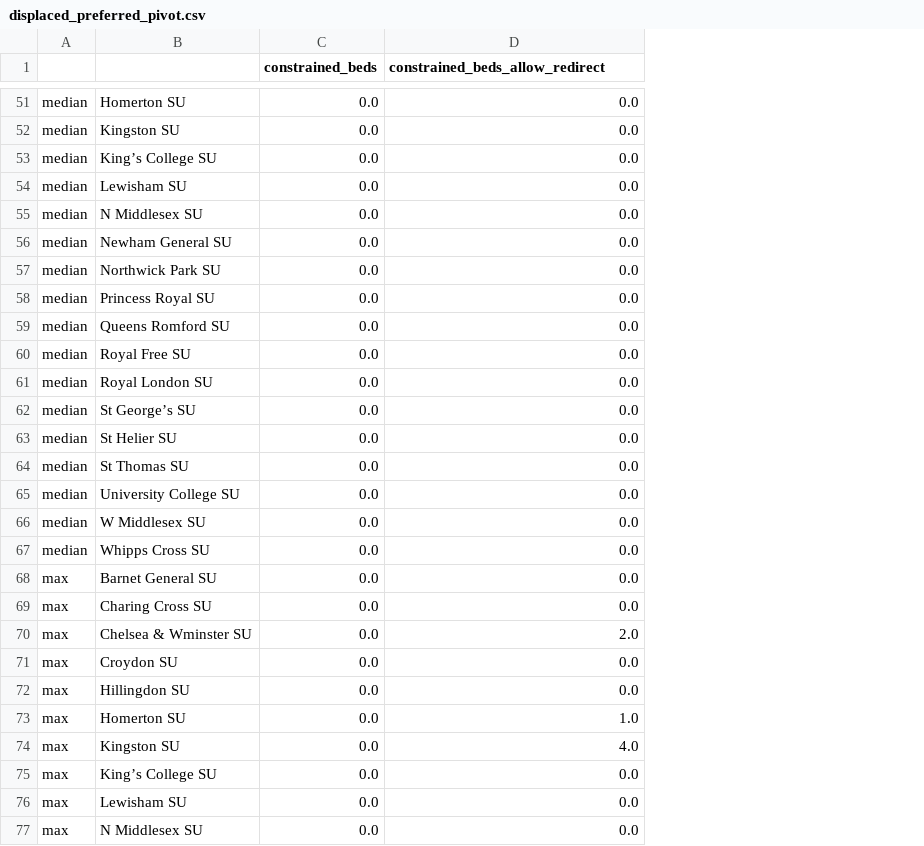
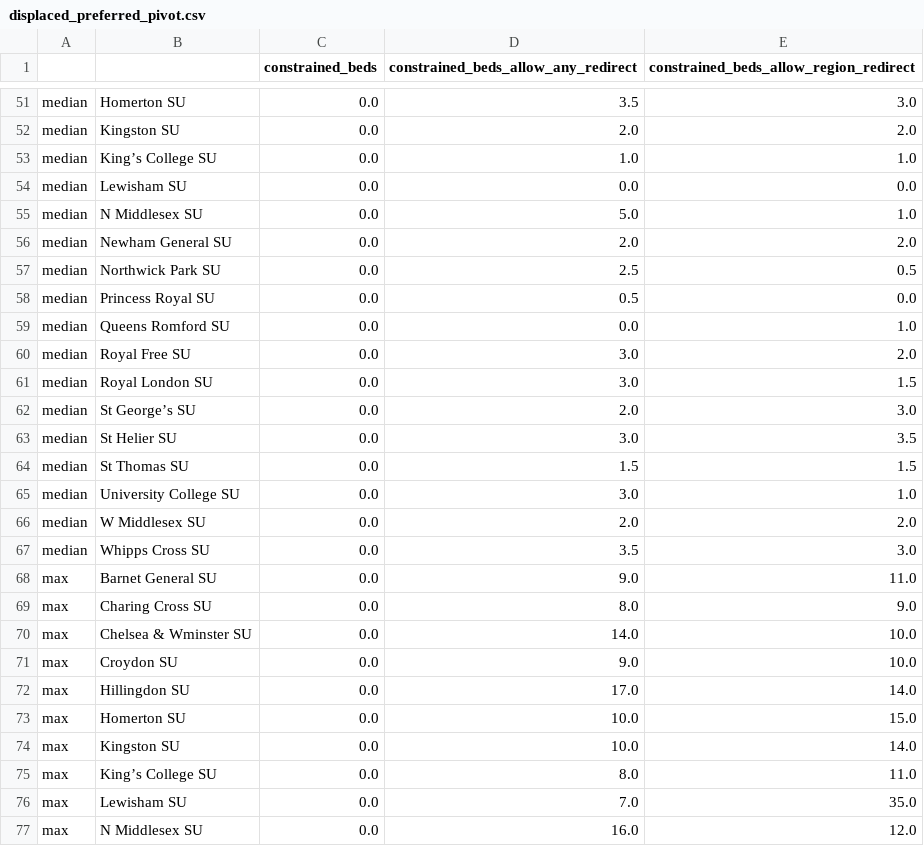
Before and after one commit to MichaelAllen1966/2105_london_acute_stroke_unit, a CSV file: output/displaced_preferred_pivot.csv, drawn as a sheet; only a part is shown, gaps mark what is left out; the diff covers the shown part only; the diff names each change by its address in the sheet, - before the commit and + after, or states it on an @@ line.

```diff
--- a/output/displaced_preferred_pivot.csv
+++ b/output/displaced_preferred_pivot.csv
+column E, row 1: constrained_beds_allow_region_redirect; rows 51-77: 3.0 | 2.0 | 1.0 | 0.0 | 1.0 | 2.0 | 0.5 | 0.0 | 1.0 | 2.0 | 1.5 | 3.0 | 3.5 | 1.5 | 1.0 | 2.0 | 3.0 | 11.0 | 9.0 | 10.0 | 10.0 | 14.0 | 15.0 | 14.0 | 11.0 | 35.0 | 12.0
-D1: constrained_beds_allow_redirect
+D1: constrained_beds_allow_any_redirect
-D51: 0.0
+D51: 3.5
-D52: 0.0
+D52: 2.0
-D53: 0.0
+D53: 1.0
-D55: 0.0
+D55: 5.0
-D56: 0.0
+D56: 2.0
-D57: 0.0
+D57: 2.5
-D58: 0.0
+D58: 0.5
-D60:D61: 0.0
+D60:D61: 3.0
-D62: 0.0
+D62: 2.0
-D63: 0.0
+D63: 3.0
-D64: 0.0
+D64: 1.5
-D65: 0.0
+D65: 3.0
-D66: 0.0
+D66: 2.0
-D67: 0.0
+D67: 3.5
-D68: 0.0
+D68: 9.0
-D69: 0.0
+D69: 8.0
-D70: 2.0
+D70: 14.0
-D71: 0.0
+D71: 9.0
-D72: 0.0
+D72: 17.0
-D73: 1.0
+D73: 10.0
-D74: 4.0
+D74: 10.0
-D75: 0.0
+D75: 8.0
-D76: 0.0
+D76: 7.0
-D77: 0.0
+D77: 16.0
```
Also changed, not shown: 61 edited cells elsewhere in this file, output/displaced_destination_pivot.csv, output/occupancy_percent_pivot.csv, 10 other files.
